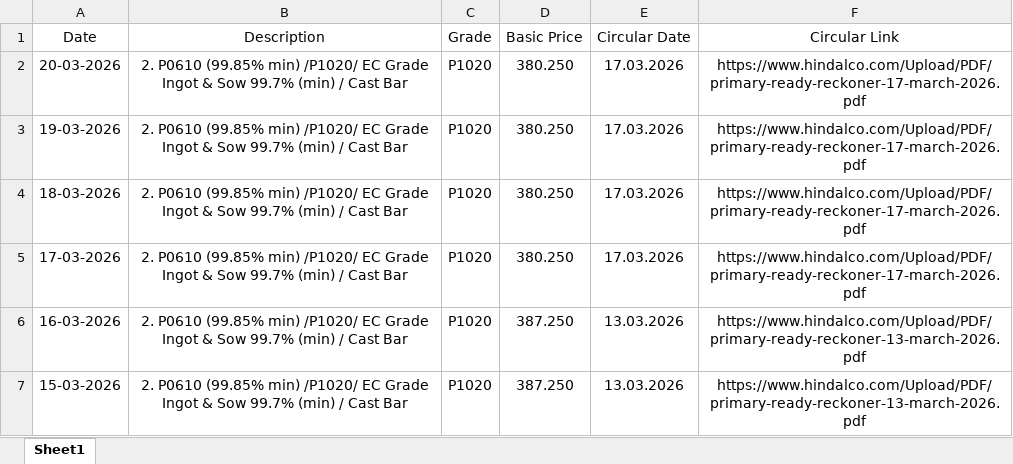
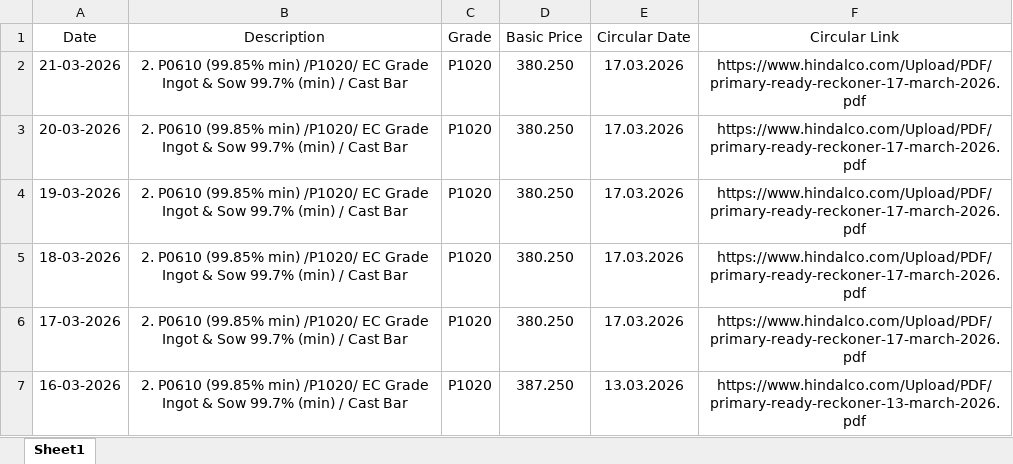
Before and after one commit to ajeeshaju1990/hindalco-pdf-downloader, an Excel workbook: data/hindalco_prices.xlsx, sheet Sheet1, drawn as a sheet; only a part is shown; the shorter side is filled out with more unchanged rows; values as stored, in another font and other column widths than the file's, no borders; the diff names each change by its address in the sheet, - before the commit and + after, or states it on an @@ line.

```diff
--- a/data/hindalco_prices.xlsx (sheet Sheet1)
+++ b/data/hindalco_prices.xlsx (sheet Sheet1)
+row 2: 21-03-2026 | 2. P0610 (99.85% min) /P1020/ EC Grade Ingot & Sow 99.7% (min) / Cast Bar | P1020 | 380.250 | 17.03.2026 | https://www.hindalco.com/Upload/PDF/primary-ready-reckoner-17-march-2026.pdf
```
